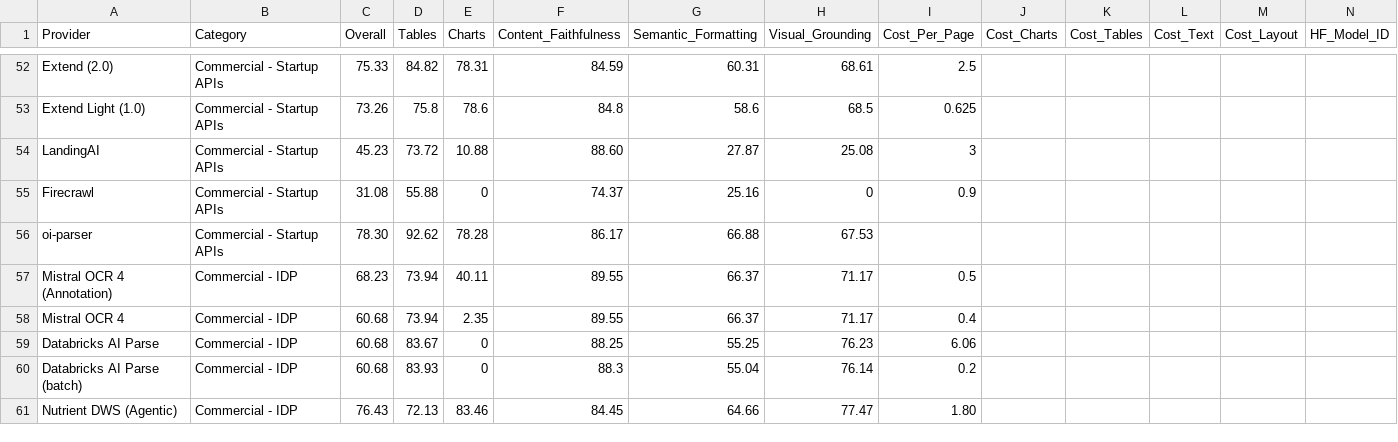
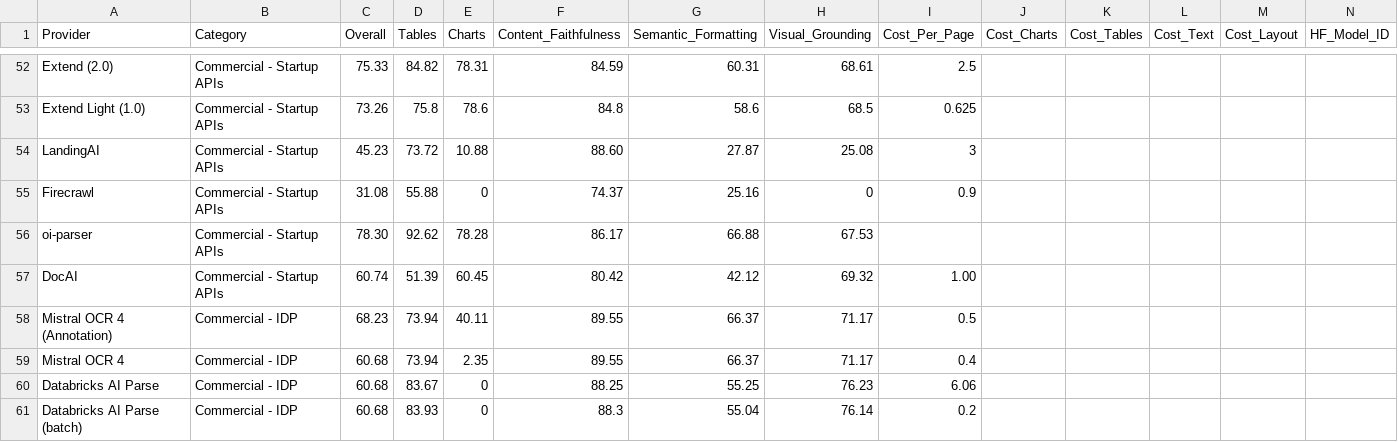
Before and after one commit to ProvidusAI/ParseBench, a CSV file: leaderboard.csv, drawn as a sheet; only a part is shown, gaps mark what is left out; the shorter side is filled out with more unchanged rows.

Commit message:
Add DocAI to the leaderboard: 60.74, 1 cent per page
Full run of docai_default against api.providus.ai (DocAI 0.7.21), parse-bench 1.0.4:
2,077 of the 2,078 benchmark documents parsed; one failed (text/text_multicolumns__2col,
whose page renders blank in pdfium) and is left out of the average, as the runner does.
Recommend --max_concurrent 8: with four in flight the four parse workers sat idle
between pages.

```diff
--- a/leaderboard.csv
+++ b/leaderboard.csv
@@ -56,2 +56,3 @@ Firecrawl,Commercial - Startup APIs,31.08,55.88,0,74.37,25.16,0,0.9,,,,,
 oi-parser,Commercial - Startup APIs,78.30,92.62,78.28,86.17,66.88,67.53,,,,,,
+DocAI,Commercial - Startup APIs,60.74,51.39,60.45,80.42,42.12,69.32,1.00,,,,,
 Mistral OCR 4 (Annotation),Commercial - IDP,68.23,73.94,40.11,89.55,66.37,71.17,0.5,,,,,
```
Also changed, not shown: 2 other files.
